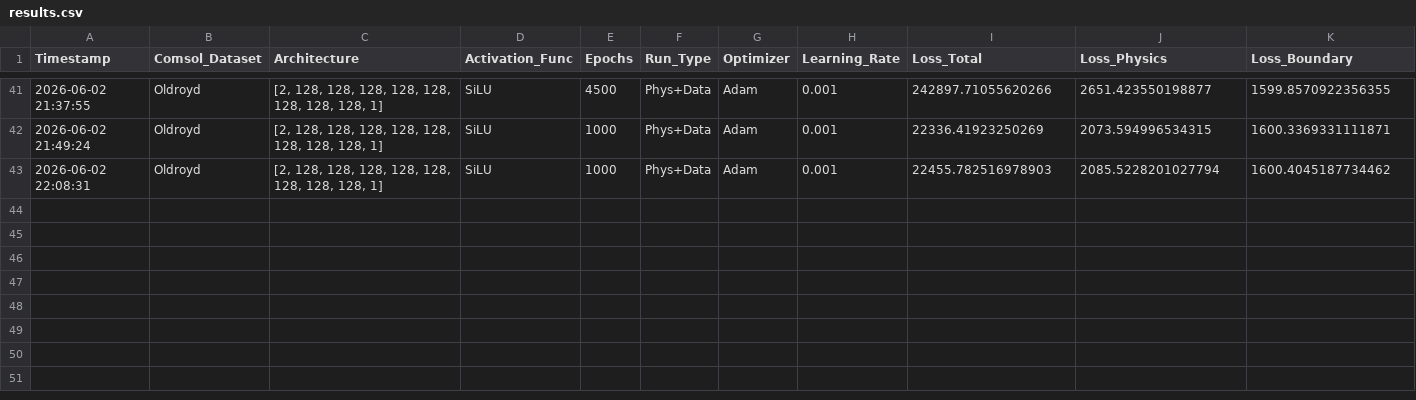
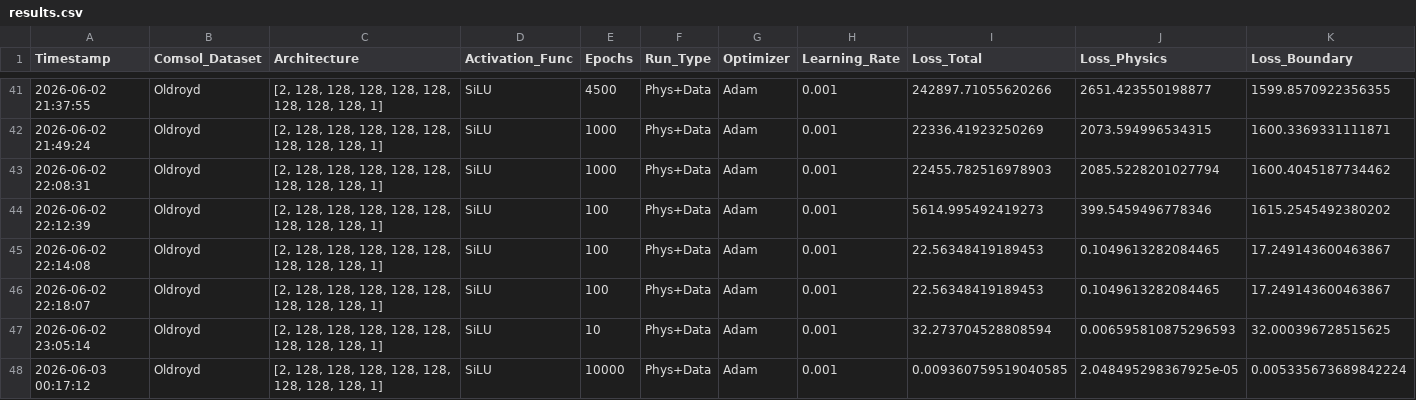
Before and after one commit to Eaglw/PINN-tesi, a CSV file: Viscoelastic/results.csv, drawn as a sheet; only a part is shown, gaps mark what is left out; rows hold the shown columns only; the diff names each change by its address in the sheet, - before the commit and + after, or states it on an @@ line.

```diff
--- a/Viscoelastic/results.csv
+++ b/Viscoelastic/results.csv
+row 44: 2026-06-02 22:12:39 | Oldroyd | [2, 128, 128, 128, 128, 128, 128, 128, 128, 1] | SiLU | 100 | Phys+Data | Adam | 0.001 | 5614.995492419273 | 399.5459496778346 | 1615.2545492380202
+row 45: 2026-06-02 22:14:08 | Oldroyd | [2, 128, 128, 128, 128, 128, 128, 128, 128, 1] | SiLU | 100 | Phys+Data | Adam | 0.001 | 22.56348419189453 | 0.1049613282084465 | 17.249143600463867
+row 46: 2026-06-02 22:18:07 | Oldroyd | [2, 128, 128, 128, 128, 128, 128, 128, 128, 1] | SiLU | 100 | Phys+Data | Adam | 0.001 | 22.56348419189453 | 0.1049613282084465 | 17.249143600463867
+row 47: 2026-06-02 23:05:14 | Oldroyd | [2, 128, 128, 128, 128, 128, 128, 128, 128, 1] | SiLU | 10 | Phys+Data | Adam | 0.001 | 32.273704528808594 | 0.006595810875296593 | 32.000396728515625
+row 48: 2026-06-03 00:17:12 | Oldroyd | [2, 128, 128, 128, 128, 128, 128, 128, 128, 1] | SiLU | 10000 | Phys+Data | Adam | 0.001 | 0.009360759519040585 | 2.048495298367925e-05 | 0.005335673689842224
```
Also changed, not shown: 6 other files.
